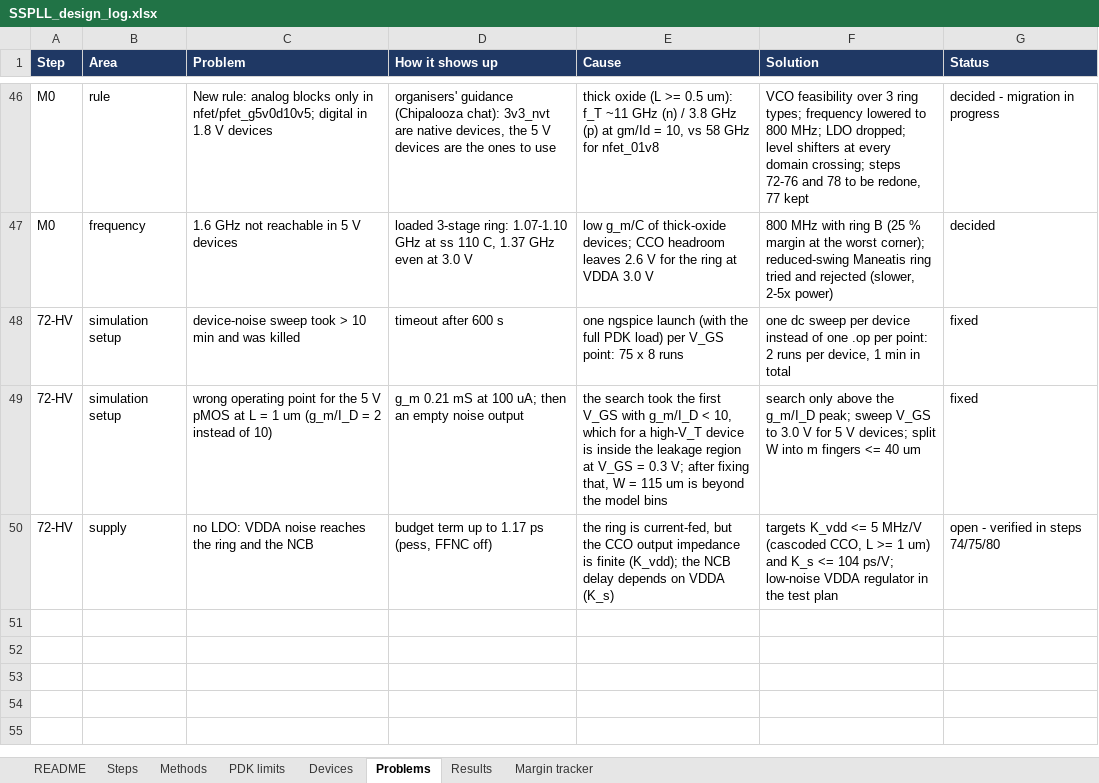
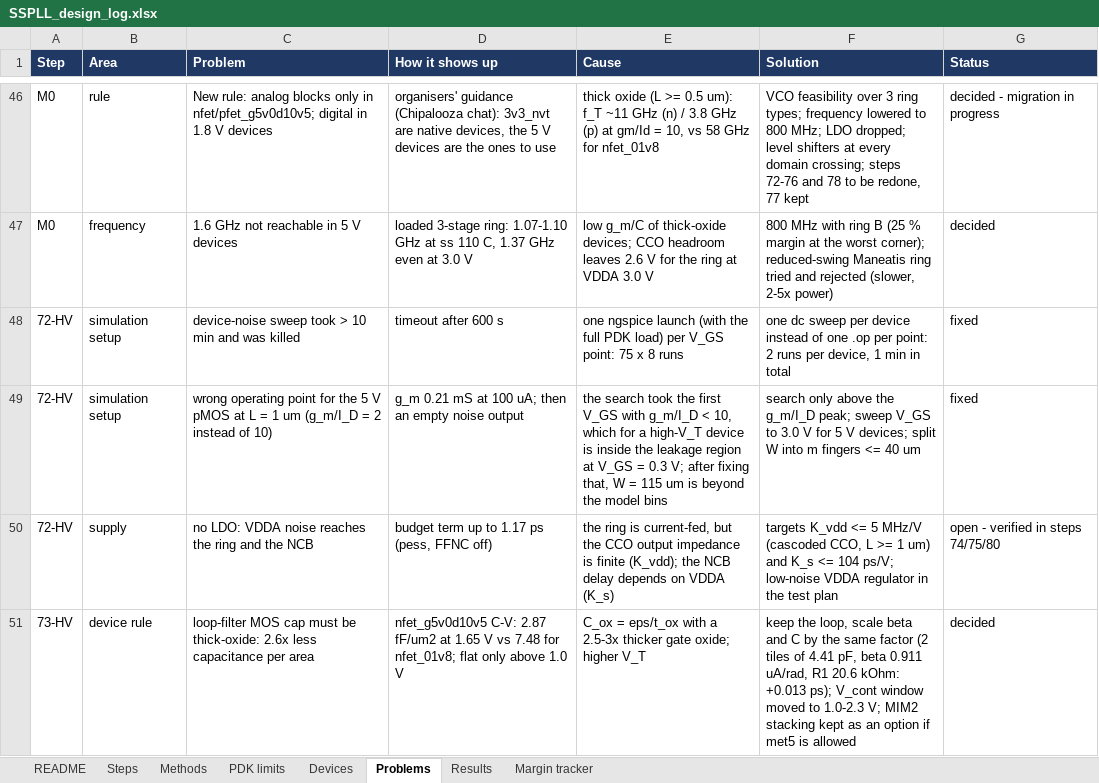
Before and after one commit to ahmedjubayeraj1/SSPLL, an Excel workbook: design/SSPLL_design_log.xlsx, sheet Problems, drawn as a sheet; only a part is shown, gaps mark what is left out; values as stored, in another font and other column widths than the file's, no borders; the diff names each change by its address in the sheet, - before the commit and + after, or states it on an @@ line.

```diff
--- a/design/SSPLL_design_log.xlsx (sheet Problems)
+++ b/design/SSPLL_design_log.xlsx (sheet Problems)
+row 51: 73-HV | device rule | loop-filter MOS cap must be thick-oxide: 2.6x less capacitance per area | nfet_g5v0d10v5 C-V: 2.87 fF/um2 at 1.65 V vs 7.48 for nfet_01v8; flat only above 1.0 V | C_ox = eps/t_ox with a 2.5-3x thicker gate oxide; higher V_T | keep the loop, scale beta and C by the same factor (2 tiles of 4.41 pF, beta 0.911 uA/rad, R1 20.6 kOhm: +0.013 ps); V_cont window moved to 1.0-2.3 V; MIM2 stacking kept as an option if met5 is allowed | decided
```
Also changed, not shown: sheet Results, sheet Steps, 21 other files.
